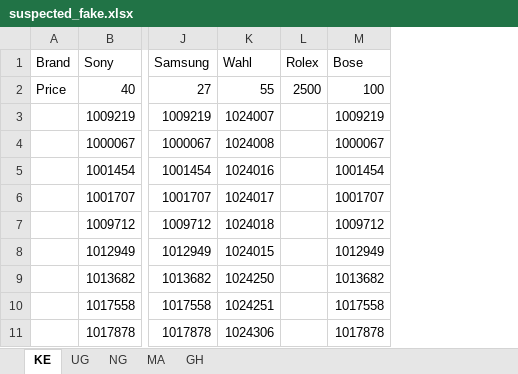
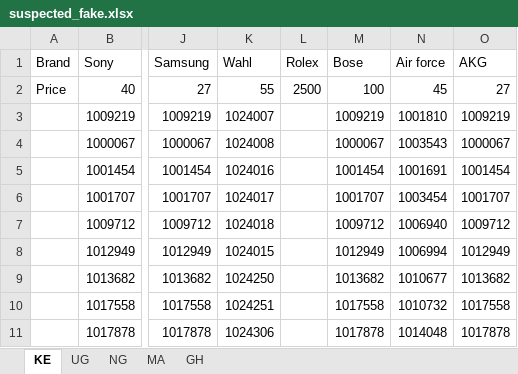
Before and after one commit to linux89ke/PIM-EA, an Excel workbook: suspected_fake.xlsx, sheet KE, drawn as a sheet; only a part is shown, gaps mark what is left out; values as stored, in another font and other column widths than the file's, no borders; charts and pictures not drawn; the diff names each change by its address in the sheet, - before the commit and + after, or states it on an @@ line.

```diff
--- a/suspected_fake.xlsx (sheet KE)
+++ b/suspected_fake.xlsx (sheet KE)
+column N (Air force), rows 2-11: 45 | 1001810 | 1003543 | 1001691 | 1003454 | 1006940 | 1006994 | 1010677 | 1010732 | 1014048
+column O (AKG), rows 2-11: 27 | 1009219 | 1000067 | 1001454 | 1001707 | 1009712 | 1012949 | 1013682 | 1017558 | 1017878
```
Also changed, not shown: charts or pictures, 5 other files.
